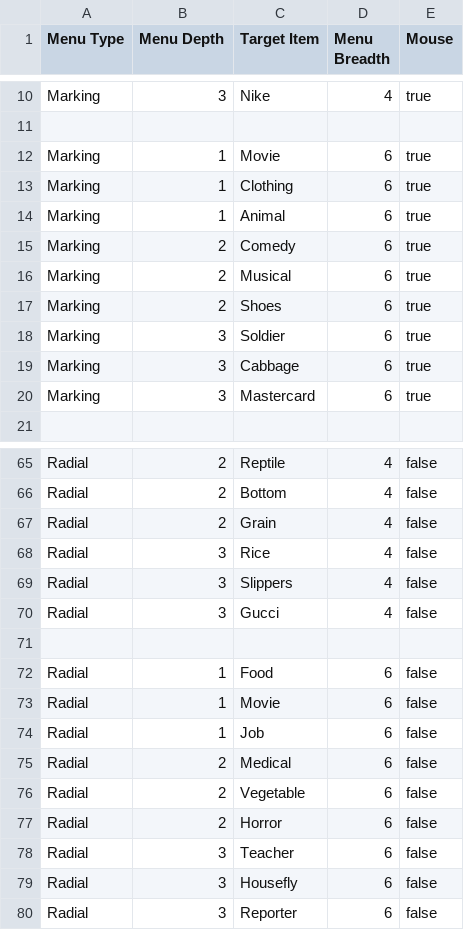
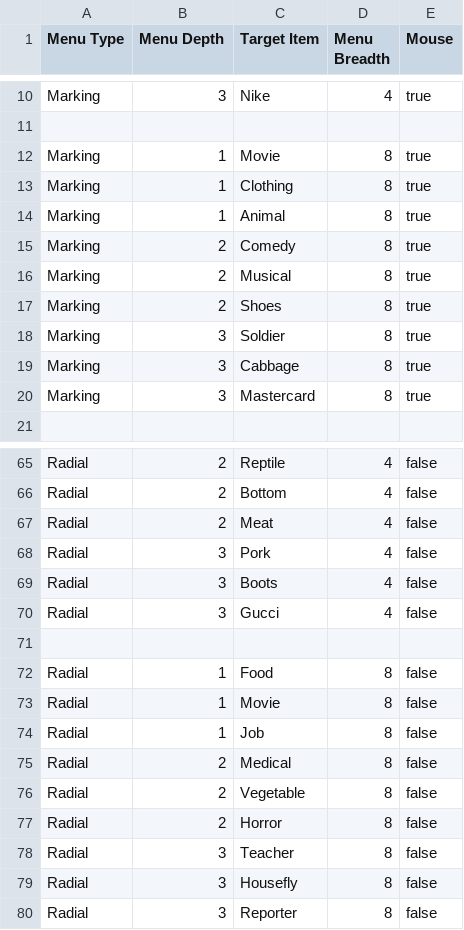
Before and after one commit to bertojo/cs4249-assgn1, a CSV file: data/experiments.csv, drawn as a sheet; only a part is shown, gaps mark what is left out; the diff covers the shown part only.

```diff
--- a/data/experiments.csv
+++ b/data/experiments.csv
@@ -11,11 +11,11 @@ Marking,3,Nike,4,true
 
-Marking,1,Movie,6,true
-Marking,1,Clothing,6,true
-Marking,1,Animal,6,true
-Marking,2,Comedy,6,true
-Marking,2,Musical,6,true
-Marking,2,Shoes,6,true
-Marking,3,Soldier,6,true
-Marking,3,Cabbage,6,true
-Marking,3,Mastercard,6,true
+Marking,1,Movie,8,true
+Marking,1,Clothing,8,true
+Marking,1,Animal,8,true
+Marking,2,Comedy,8,true
+Marking,2,Musical,8,true
+Marking,2,Shoes,8,true
+Marking,3,Soldier,8,true
+Marking,3,Cabbage,8,true
+Marking,3,Mastercard,8,true
 
@@ -66,15 +66,15 @@ Radial,2,Reptile,4,false
 Radial,2,Bottom,4,false
-Radial,2,Grain,4,false
-Radial,3,Rice,4,false
-Radial,3,Slippers,4,false
+Radial,2,Meat,4,false
+Radial,3,Pork,4,false
+Radial,3,Boots,4,false
 Radial,3,Gucci,4,false
 
-Radial,1,Food,6,false
-Radial,1,Movie,6,false
-Radial,1,Job,6,false
-Radial,2,Medical,6,false
-Radial,2,Vegetable,6,false
-Radial,2,Horror,6,false
-Radial,3,Teacher,6,false
-Radial,3,Housefly,6,false
-Radial,3,Reporter,6,false
+Radial,1,Food,8,false
+Radial,1,Movie,8,false
+Radial,1,Job,8,false
+Radial,2,Medical,8,false
+Radial,2,Vegetable,8,false
+Radial,2,Horror,8,false
+Radial,3,Teacher,8,false
+Radial,3,Housefly,8,false
+Radial,3,Reporter,8,false
```
Also changed, not shown: 18 edited cells elsewhere in this file, 4 other files.
